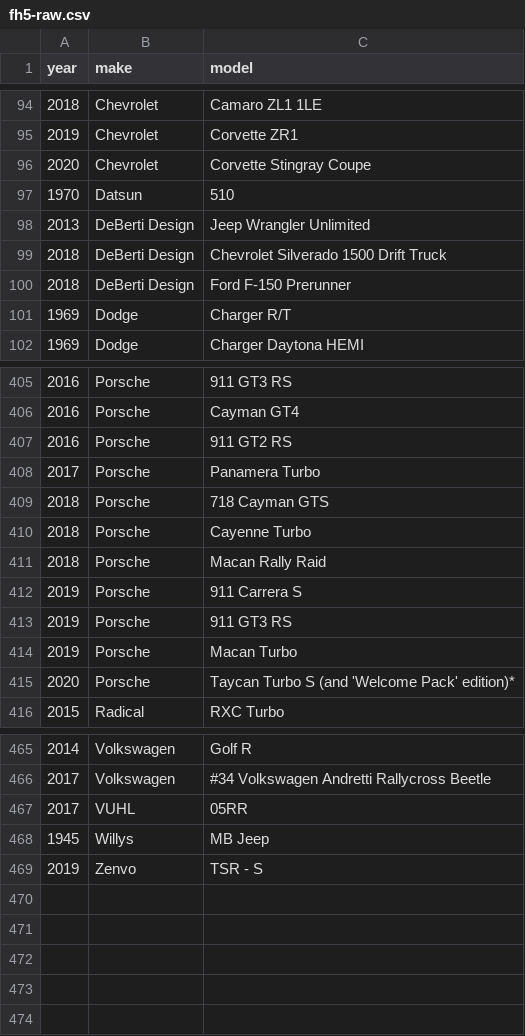
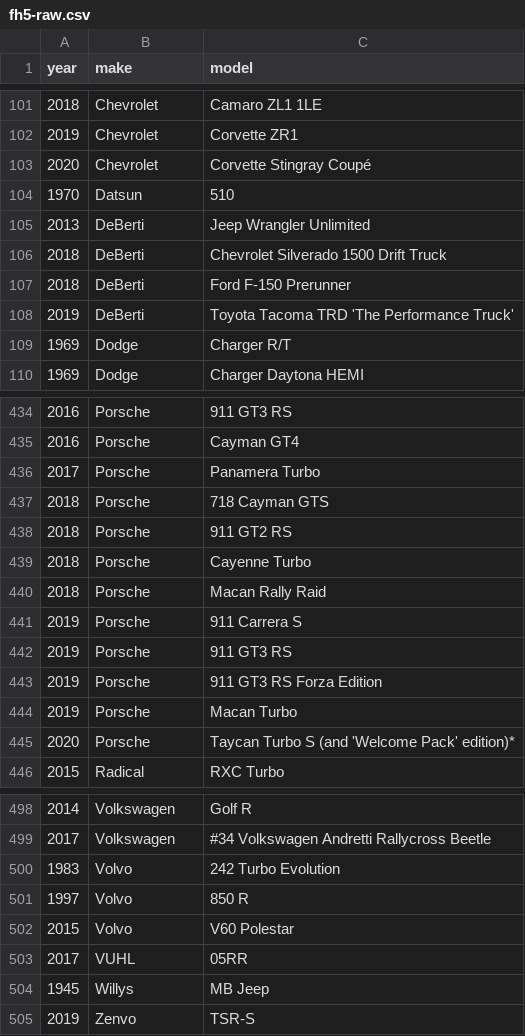
Before and after one commit to eswat2/mock-fh5, a CSV file: utils/fh5-raw.csv, drawn as a sheet; only a part is shown, gaps mark what is left out; the diff covers the shown part only.

```diff
--- a/utils/fh5-raw.csv
+++ b/utils/fh5-raw.csv
@@ -95,7 +102,8 @@ year,make,model
 2019,Chevrolet,Corvette ZR1
-2020,Chevrolet,Corvette Stingray Coupe
+2020,Chevrolet,Corvette Stingray Coupé
 1970,Datsun,510
-2013,DeBerti Design,Jeep Wrangler Unlimited
-2018,DeBerti Design,Chevrolet Silverado 1500 Drift Truck
-2018,DeBerti Design,Ford F-150 Prerunner
+2013,DeBerti,Jeep Wrangler Unlimited
+2018,DeBerti,Chevrolet Silverado 1500 Drift Truck
+2018,DeBerti,Ford F-150 Prerunner
+2019,DeBerti,Toyota Tacoma TRD 'The Performance Truck'
 1969,Dodge,Charger R/T
@@ -406,5 +435,5 @@ year,make,model
 2016,Porsche,Cayman GT4
-2016,Porsche,911 GT2 RS
 2017,Porsche,Panamera Turbo
 2018,Porsche,718 Cayman GTS
+2018,Porsche,911 GT2 RS
 2018,Porsche,Cayenne Turbo
@@ -413,2 +442,3 @@ year,make,model
 2019,Porsche,911 GT3 RS
+2019,Porsche,911 GT3 RS Forza Edition
 2019,Porsche,Macan Turbo
@@ -466,4 +499,7 @@ year,make,model
 2017,Volkswagen,#34 Volkswagen Andretti Rallycross Beetle
+1983,Volvo,242 Turbo Evolution
+1997,Volvo,850 R
+2015,Volvo,V60 Polestar
 2017,VUHL,05RR
 1945,Willys,MB Jeep
-2019,Zenvo,TSR - S
+2019,Zenvo,TSR-S
```
Also changed, not shown: 31 added rows and 17 edited cells elsewhere in this file.
